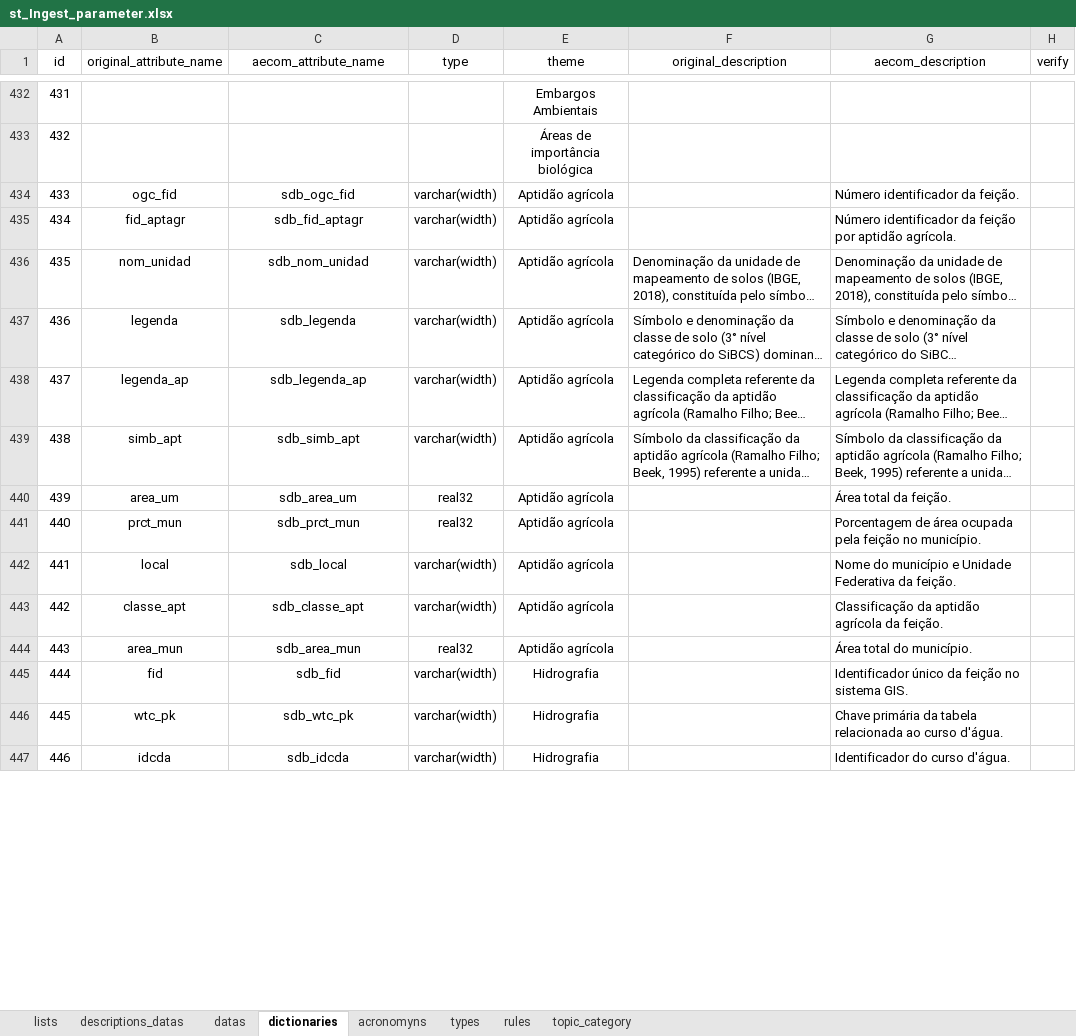
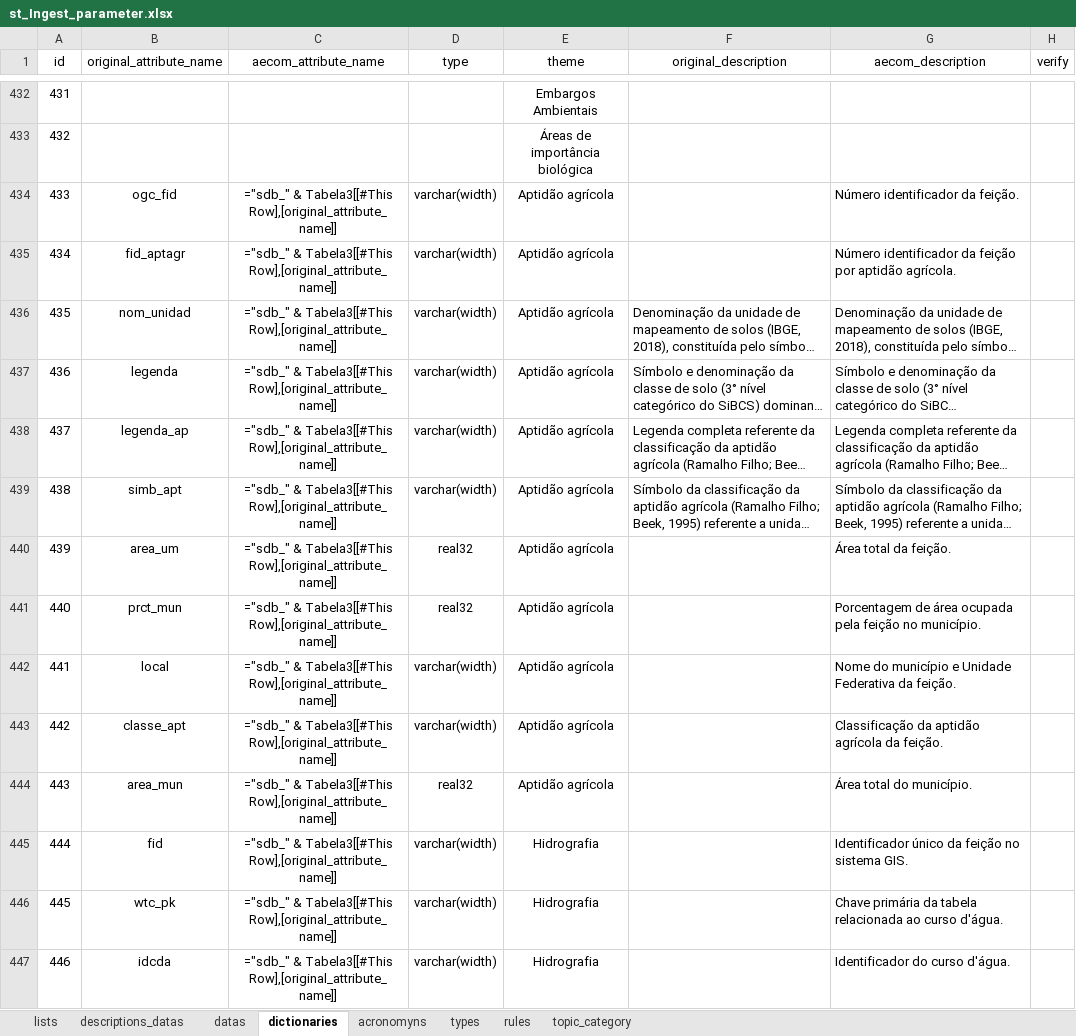
Before and after one commit to FranciscoAecom/prefect, an Excel workbook: input/st_Ingest_parameter.xlsx, sheet dictionaries, drawn as a sheet; only a part is shown, gaps mark what is left out; long unchanged cells end in …; values as stored, in another font and other column widths than the file's, no borders; formulas without a stored value are shown as written; conditional formats and table styles not drawn; the diff covers the shown part only; the diff names each change by its address in the sheet, - before the commit and + after, or states it on an @@ line.

```diff
--- a/input/st_Ingest_parameter.xlsx (sheet dictionaries)
+++ b/input/st_Ingest_parameter.xlsx (sheet dictionaries)
-C434 (aecom_attribute_name): sdb_ogc_fid
+C434 (aecom_attribute_name): ="sdb_" & Tabela3[[#This Row],[original_attribute_name]]
-C435 (aecom_attribute_name): sdb_fid_aptagr
+C435 (aecom_attribute_name): ="sdb_" & Tabela3[[#This Row],[original_attribute_name]]
-C436 (aecom_attribute_name): sdb_nom_unidad
+C436 (aecom_attribute_name): ="sdb_" & Tabela3[[#This Row],[original_attribute_name]]
-C437 (aecom_attribute_name): sdb_legenda
+C437 (aecom_attribute_name): ="sdb_" & Tabela3[[#This Row],[original_attribute_name]]
-C438 (aecom_attribute_name): sdb_legenda_ap
+C438 (aecom_attribute_name): ="sdb_" & Tabela3[[#This Row],[original_attribute_name]]
-C439 (aecom_attribute_name): sdb_simb_apt
+C439 (aecom_attribute_name): ="sdb_" & Tabela3[[#This Row],[original_attribute_name]]
-C440 (aecom_attribute_name): sdb_area_um
+C440 (aecom_attribute_name): ="sdb_" & Tabela3[[#This Row],[original_attribute_name]]
-C441 (aecom_attribute_name): sdb_prct_mun
+C441 (aecom_attribute_name): ="sdb_" & Tabela3[[#This Row],[original_attribute_name]]
-C442 (aecom_attribute_name): sdb_local
+C442 (aecom_attribute_name): ="sdb_" & Tabela3[[#This Row],[original_attribute_name]]
-C443 (aecom_attribute_name): sdb_classe_apt
+C443 (aecom_attribute_name): ="sdb_" & Tabela3[[#This Row],[original_attribute_name]]
-C444 (aecom_attribute_name): sdb_area_mun
+C444 (aecom_attribute_name): ="sdb_" & Tabela3[[#This Row],[original_attribute_name]]
-C445 (aecom_attribute_name): sdb_fid
+C445 (aecom_attribute_name): ="sdb_" & Tabela3[[#This Row],[original_attribute_name]]
-C446 (aecom_attribute_name): sdb_wtc_pk
+C446 (aecom_attribute_name): ="sdb_" & Tabela3[[#This Row],[original_attribute_name]]
-C447 (aecom_attribute_name): sdb_idcda
+C447 (aecom_attribute_name): ="sdb_" & Tabela3[[#This Row],[original_attribute_name]]
```
Also changed, not shown: 413 edited cells elsewhere in this sheet, sheet acronomyns, sheet datas, 5 other files.
